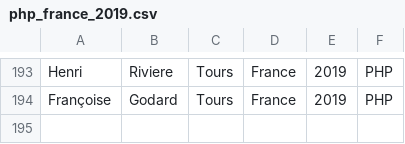
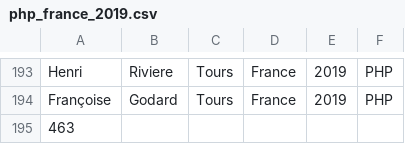
Before and after one commit to wejdene-it/Day00, a CSV file: ex01/php_france_2019.csv, drawn as a sheet; only a part is shown, gaps mark what is left out; the diff names each change by its address in the sheet, - before the commit and + after, or states it on an @@ line.

```diff
--- a/ex01/php_france_2019.csv
+++ b/ex01/php_france_2019.csv
+row 195: 463
```
Also changed, not shown: 2 other files.
